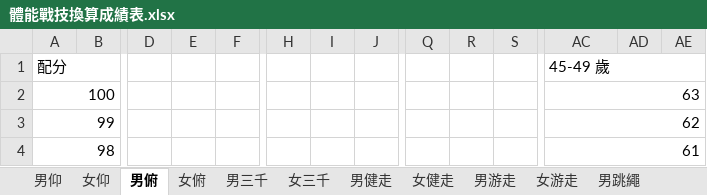
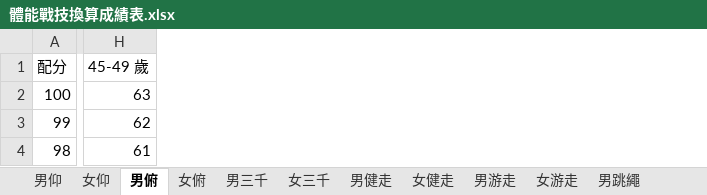
Before and after one commit to 0100Light/pe-calc, an Excel workbook: 體能戰技換算成績表.xlsx, sheet 男俯, drawn as a sheet; only a part is shown, gaps mark what is left out; values as stored, in another font and other column widths than the file's, no cell formats; the diff covers the shown part only; the diff names each change by its address in the sheet, - before the commit and + after, or states it on an @@ line.

```diff
--- a/體能戰技換算成績表.xlsx (sheet 男俯)
+++ b/體能戰技換算成績表.xlsx (sheet 男俯)
-column B, empty
-column D, empty
-column E, empty
-column F, empty
-column H, empty
-column I, empty
-column J, empty
-column Q, empty
-column R, empty
-column S, empty
-column AD, empty
-column AE, empty
-A1:B1 merged
-AC1:AE1 merged
-A2:B2 merged
-AC2:AE2 merged
-A3:B3 merged
-AC3:AE3 merged
-A4:B4 merged
-AC4:AE4 merged
```
Also changed, not shown: 15 removed columns and merged cells elsewhere in this sheet, sheet 女俯, sheet 男三千, cell formats, mod1.xlsx, 1 other file.
